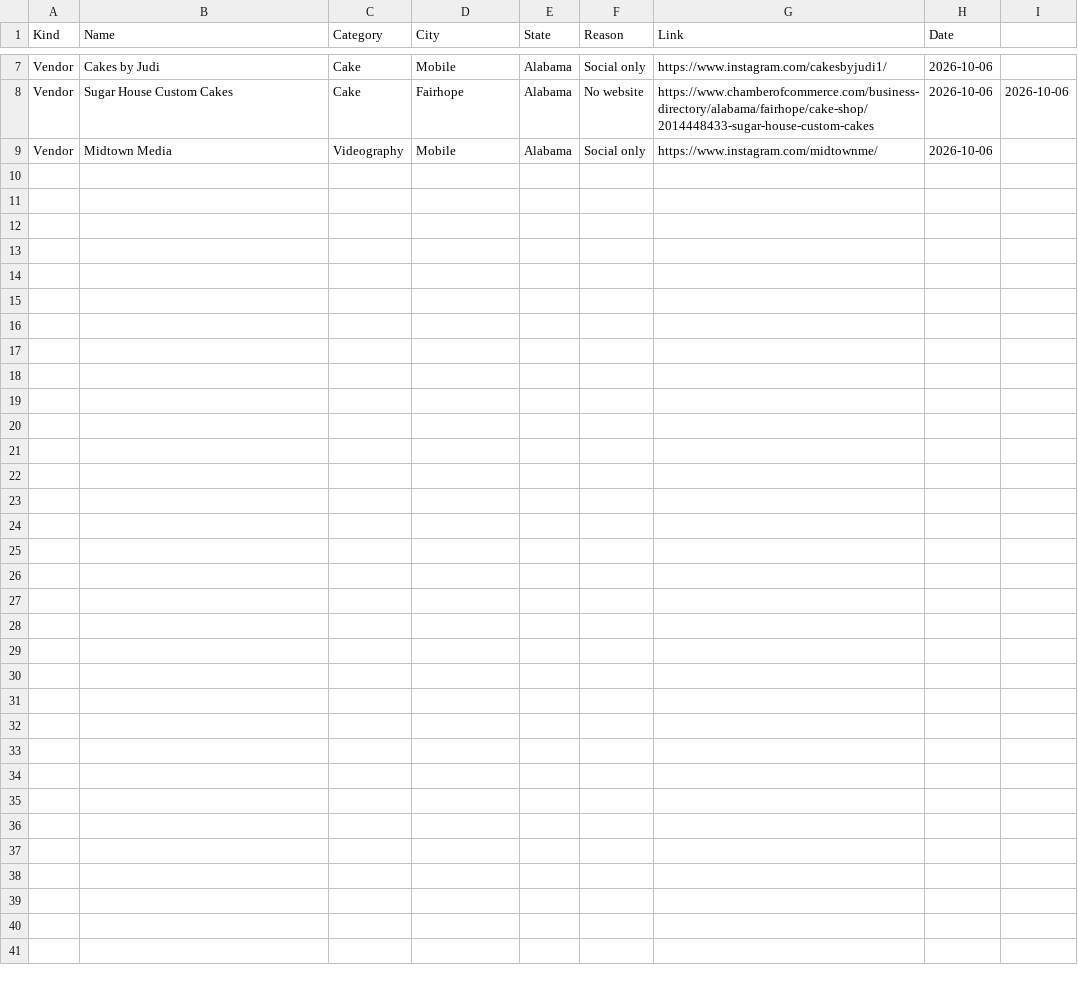
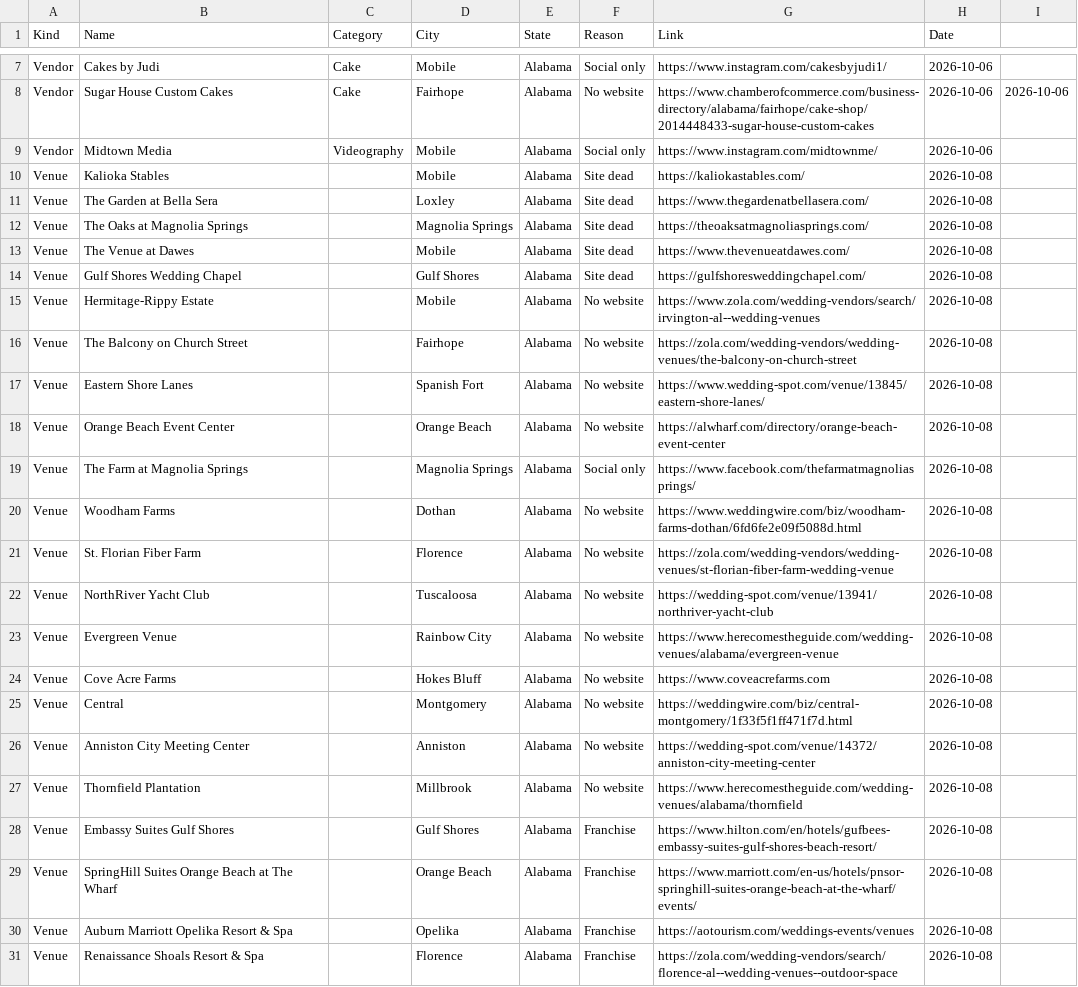
Before and after one commit to dukemackle/Wedding-Build, a TSV file: src/lib/batches/skipped/alabama.tsv, drawn as a sheet; only a part is shown, gaps mark what is left out; the diff names each change by its address in the sheet, - before the commit and + after, or states it on an @@ line.

```diff
--- a/src/lib/batches/skipped/alabama.tsv
+++ b/src/lib/batches/skipped/alabama.tsv
+row 10: Venue | Kalioka Stables |  | Mobile | Alabama | Site dead | https://kaliokastables.com/ | 2026-10-08
+row 11: Venue | The Garden at Bella Sera |  | Loxley | Alabama | Site dead | https://www.thegardenatbellasera.com/ | 2026-10-08
+row 12: Venue | The Oaks at Magnolia Springs |  | Magnolia Springs | Alabama | Site dead | https://theoaksatmagnoliasprings.com/ | 2026-10-08
+row 13: Venue | The Venue at Dawes |  | Mobile | Alabama | Site dead | https://www.thevenueatdawes.com/ | 2026-10-08
+row 14: Venue | Gulf Shores Wedding Chapel |  | Gulf Shores | Alabama | Site dead | https://gulfshoresweddingchapel.com/ | 2026-10-08
+row 15: Venue | Hermitage-Rippy Estate |  | Mobile | Alabama | No website | https://www.zola.com/wedding-vendors/search/irvington-al--wedding-venues | 2026-10-08
+row 16: Venue | The Balcony on Church Street |  | Fairhope | Alabama | No website | https://zola.com/wedding-vendors/wedding-venues/the-balcony-on-church-street | 2026-10-08
+row 17: Venue | Eastern Shore Lanes |  | Spanish Fort | Alabama | No website | https://www.wedding-spot.com/venue/13845/eastern-shore-lanes/ | 2026-10-08
+row 18: Venue | Orange Beach Event Center |  | Orange Beach | Alabama | No website | https://alwharf.com/directory/orange-beach-event-center | 2026-10-08
+row 19: Venue | The Farm at Magnolia Springs |  | Magnolia Springs | Alabama | Social only | https://www.facebook.com/thefarmatmagnoliasprings/ | 2026-10-08
+row 20: Venue | Woodham Farms |  | Dothan | Alabama | No website | https://www.weddingwire.com/biz/woodham-farms-dothan/6fd6fe2e09f5088d.html | 2026-10-08
+row 21: Venue | St. Florian Fiber Farm |  | Florence | Alabama | No website | https://zola.com/wedding-vendors/wedding-venues/st-florian-fiber-farm-wedding-venue | 2026-10-08
+row 22: Venue | NorthRiver Yacht Club |  | Tuscaloosa | Alabama | No website | https://wedding-spot.com/venue/13941/northriver-yacht-club | 2026-10-08
+row 23: Venue | Evergreen Venue |  | Rainbow City | Alabama | No website | https://www.herecomestheguide.com/wedding-venues/alabama/evergreen-venue | 2026-10-08
+row 24: Venue | Cove Acre Farms |  | Hokes Bluff | Alabama | No website | https://www.coveacrefarms.com | 2026-10-08
+row 25: Venue | Central |  | Montgomery | Alabama | No website | https://weddingwire.com/biz/central-montgomery/1f33f5f1ff471f7d.html | 2026-10-08
+row 26: Venue | Anniston City Meeting Center |  | Anniston | Alabama | No website | https://wedding-spot.com/venue/14372/anniston-city-meeting-center | 2026-10-08
+row 27: Venue | Thornfield Plantation |  | Millbrook | Alabama | No website | https://www.herecomestheguide.com/wedding-venues/alabama/thornfield | 2026-10-08
+row 28: Venue | Embassy Suites Gulf Shores |  | Gulf Shores | Alabama | Franchise | https://www.hilton.com/en/hotels/gufbees-embassy-suites-gulf-shores-beach-resort/ | 2026-10-08
+row 29: Venue | SpringHill Suites Orange Beach at The Wharf |  | Orange Beach | Alabama | Franchise | https://www.marriott.com/en-us/hotels/pnsor-springhill-suites-orange-beach-at-the-wharf/events/ | 2026-10-08
+row 30: Venue | Auburn Marriott Opelika Resort & Spa |  | Opelika | Alabama | Franchise | https://aotourism.com/weddings-events/venues | 2026-10-08
+row 31: Venue | Renaissance Shoals Resort & Spa |  | Florence | Alabama | Franchise | https://zola.com/wedding-vendors/search/florence-al--wedding-venues--outdoor-space | 2026-10-08
```
Also changed, not shown: 1 other file.
